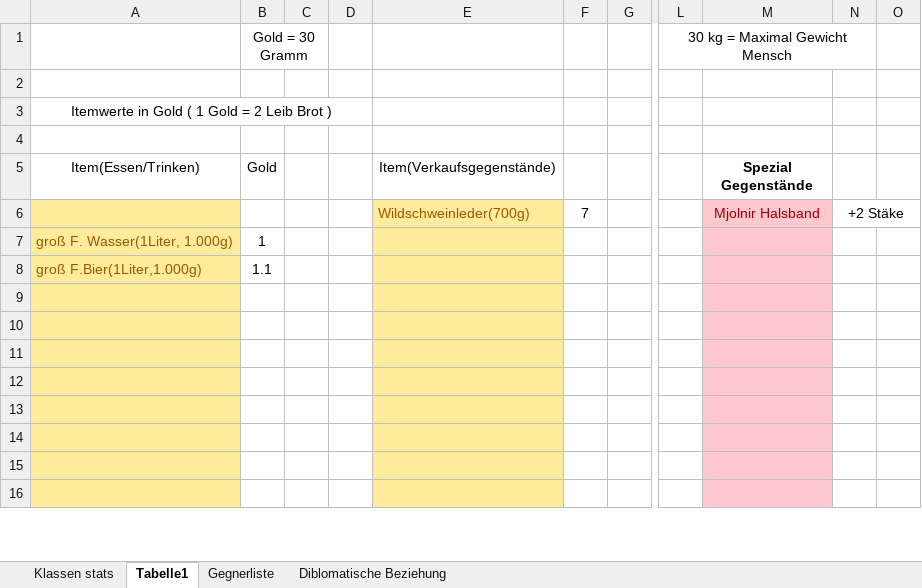
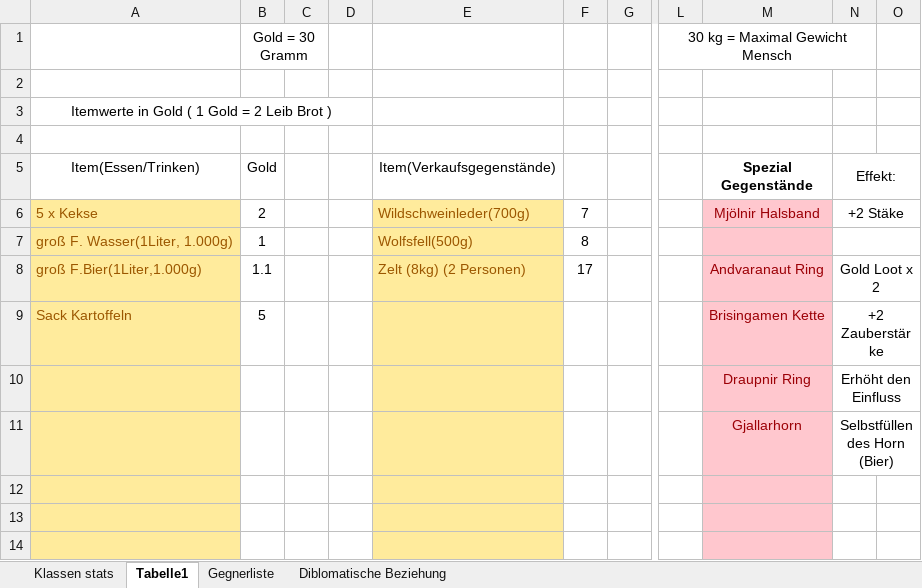
Before and after one commit to HungerInSovietUnion/PenAndPaper_Midgard, an Excel workbook: PenAndPaperTabellen.xlsx, sheet Tabelle1, drawn as a sheet; only a part is shown, gaps mark what is left out; the shorter side is filled out with more unchanged rows; values as stored, in another font and other column widths than the file's, no borders; 2 other sheets too large or unreadable and not compared; the diff covers the shown part only; the diff names each change by its address in the sheet, - before the commit and + after, or states it on an @@ line.

```diff
--- a/PenAndPaperTabellen.xlsx (sheet Tabelle1)
+++ b/PenAndPaperTabellen.xlsx (sheet Tabelle1)
-N5: (empty)
+N5: Effekt:
+N5:O5 merged
-A6 (Item(Essen/Trinken)): (empty)
+A6 (Item(Essen/Trinken)): 5 x Kekse
-B6 (Gold): (empty)
+B6 (Gold): 2
-M6 (Spezial Gegenstände): Mjolnir Halsband
+M6 (Spezial Gegenstände): Mjölnir Halsband
-E7 (Item(Verkaufsgegenstände)): (empty)
+E7 (Item(Verkaufsgegenstände)): Wolfsfell(500g)
-F7: (empty)
+F7: 8
+N7:O7 merged
-E8 (Item(Verkaufsgegenstände)): (empty)
+E8 (Item(Verkaufsgegenstände)): Zelt (8kg) (2 Personen)
-F8: (empty)
+F8: 17
-M8 (Spezial Gegenstände): (empty)
+M8 (Spezial Gegenstände): Andvaranaut Ring
-N8 (Effekt:): (empty)
+N8 (Effekt:): Gold Loot x 2
+N8:O8 merged
-A9 (Item(Essen/Trinken)): (empty)
+A9 (Item(Essen/Trinken)): Sack Kartoffeln
-B9 (Gold): (empty)
+B9 (Gold): 5
-M9 (Spezial Gegenstände): (empty)
+M9 (Spezial Gegenstände): Brisingamen Kette
-N9 (Effekt:): (empty)
+N9 (Effekt:): +2 Zauberstärke
+N9:O9 merged
-M10 (Spezial Gegenstände): (empty)
+M10 (Spezial Gegenstände): Draupnir Ring
-N10 (Effekt:): (empty)
+N10 (Effekt:): Erhöht den Einfluss
+N10:O10 merged
-M11 (Spezial Gegenstände): (empty)
+M11 (Spezial Gegenstände): Gjallarhorn
-N11 (Effekt:): (empty)
+N11 (Effekt:): Selbstfüllendes Horn (Bier)
+N11:O11 merged
```
Also changed, not shown: 11 added rows, 2 removed rows, 12 edited cells, cell formats and merged cells elsewhere in this sheet.
